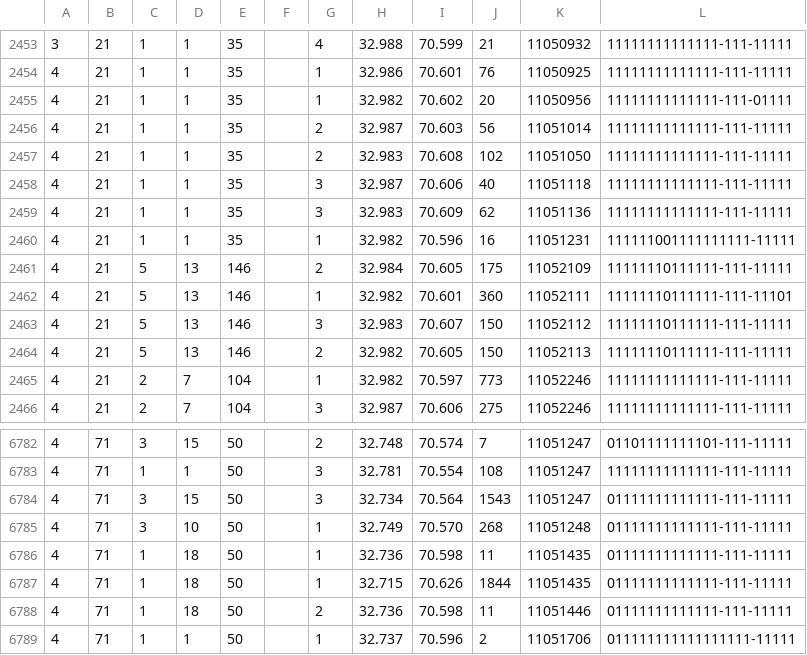
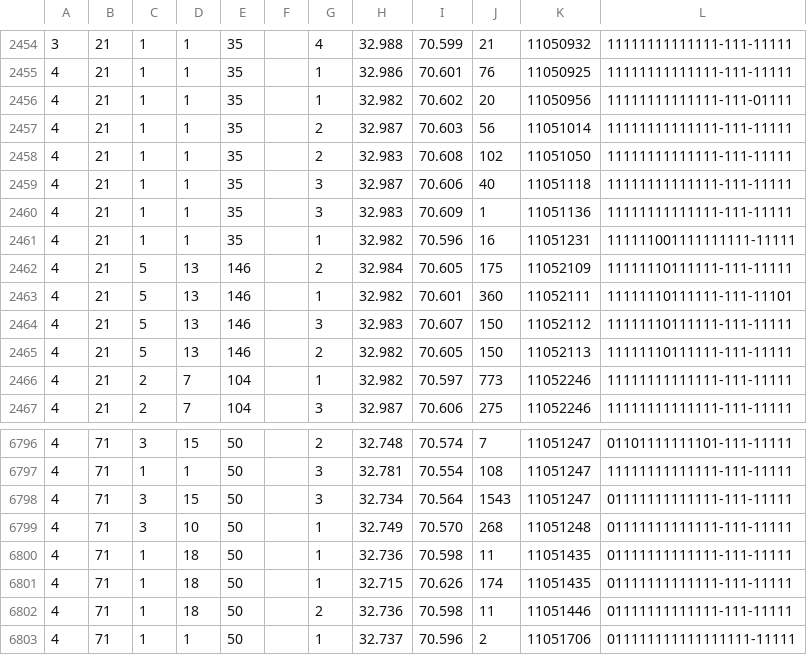
Before and after one commit to shahid2898-png/BannuDiv-Dashboard, a CSV file: data/teammon_SNID_Nov_2026.csv, drawn as a sheet; only a part is shown, gaps mark what is left out; addresses are those after the commit; the diff covers the shown part only; the diff names each change by its address in the sheet, - before the commit and + after, or states it on an @@ line.

```diff
--- a/data/teammon_SNID_Nov_2026.csv
+++ b/data/teammon_SNID_Nov_2026.csv
-J2460: 62
+J2460: 1
-J6801: 1844
+J6801: 174
```
Also changed, not shown: 14 added rows elsewhere in this file, data/icm.csv, data/ms.csv, 8 other files.
